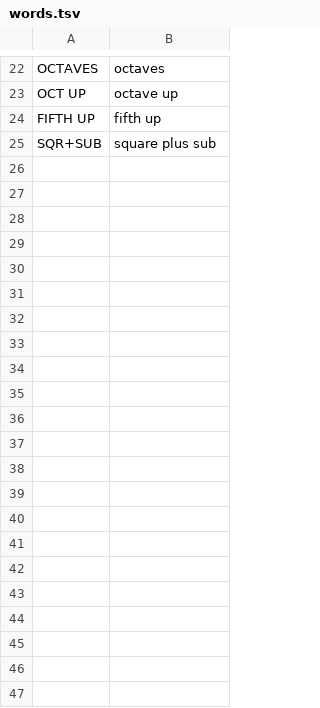
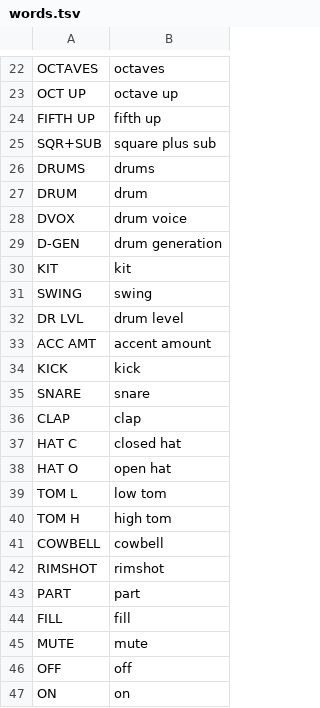
Before and after one commit to altessproduction/ASS-ID_FM1, a TSV file: atek303/app/words.tsv, drawn as a sheet; only a part is shown, gaps mark what is left out; the diff names each change by its address in the sheet, - before the commit and + after, or states it on an @@ line.

Commit message:
ATEK303 1.3 « DRUMS » : piste drum TR-808/909/707 sur le même principe que la 303
Huit voix de percussion synthétisées (app/dsp/drum_voice.c), séquenceur
64 pas à semée avec mutations et LOCK (app/dsp/drum_pattern.c), matrice
8x16, swing 50-75%, kit 808/909/707 commutable, mute OCT+ + SEQ,
presets compacts DR64, 8 presets d'usine avec leur groove.
Tests : drums.txt (63) + drum_render.c (79), les huit tests de la 1.2 passent.

```diff
--- a/atek303/app/words.tsv
+++ b/atek303/app/words.tsv
+row 26: DRUMS | drums
+row 27: DRUM | drum
+row 28: DVOX | drum voice
+row 29: D-GEN | drum generation
+row 30: KIT | kit
+row 31: SWING | swing
+row 32: DR LVL | drum level
+row 33: ACC AMT | accent amount
+row 34: KICK | kick
+row 35: SNARE | snare
+row 36: CLAP | clap
+row 37: HAT C | closed hat
+row 38: HAT O | open hat
+row 39: TOM L | low tom
+row 40: TOM H | high tom
+row 41: COWBELL | cowbell
+row 42: RIMSHOT | rimshot
+row 43: PART | part
+row 44: FILL | fill
+row 45: MUTE | mute
+row 46: OFF | off
+row 47: ON | on
```
Also changed, not shown: 14 other files.
